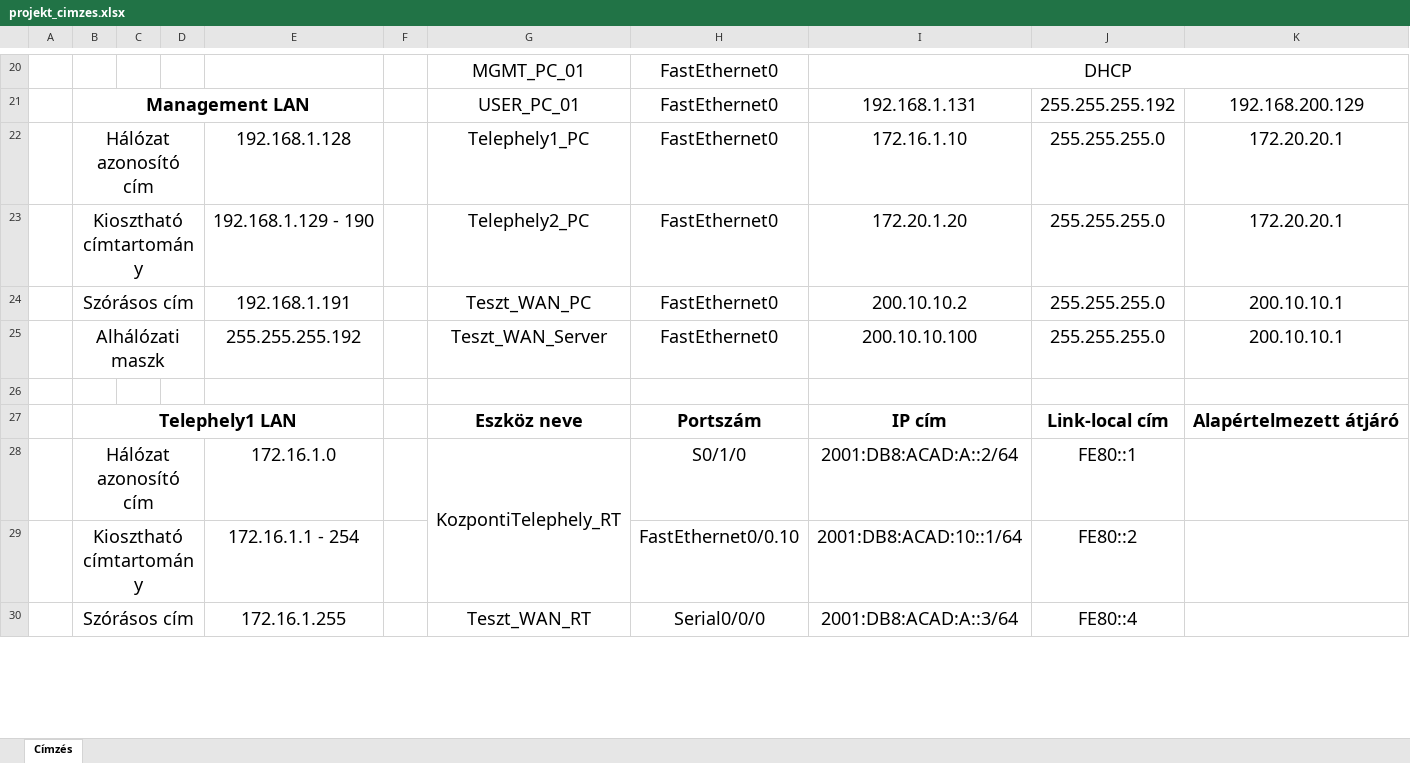
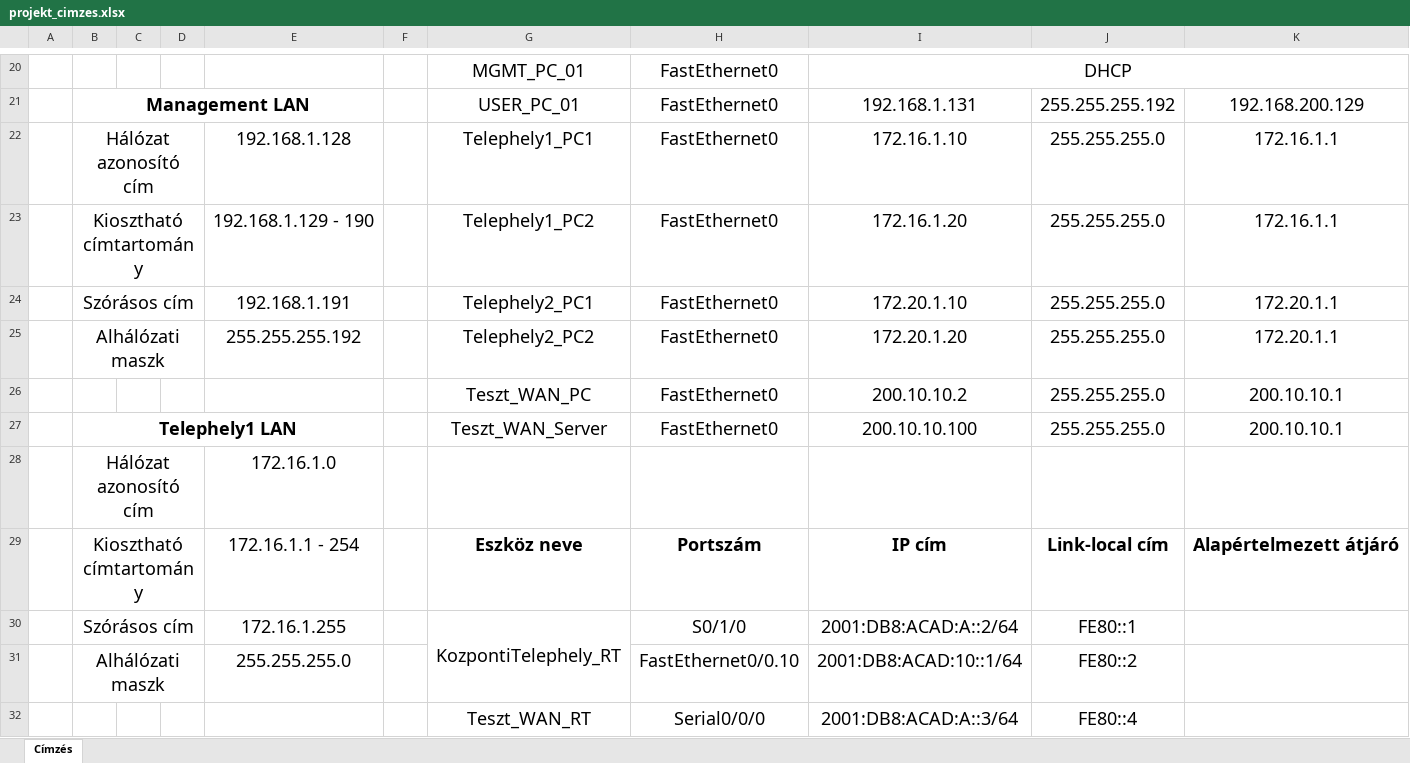
Before and after one commit to Docce/HT_Projekt, an Excel workbook: projekt_cimzes.xlsx, sheet Címzés, drawn as a sheet; only a part is shown, gaps mark what is left out; values as stored, in another font and other column widths than the file's, no borders; removed rows and columns are numbered as before the commit, all else as after; the diff covers the shown part only; the diff names each change by its address in the sheet, - before the commit and + after, or states it on an @@ line.

Commit message:
fixed ip table

```diff
--- a/projekt_cimzes.xlsx (sheet Címzés)
+++ b/projekt_cimzes.xlsx (sheet Címzés)
-G22: Telephely1_PC
+G22: Telephely1_PC1
-K22:K23: 172.20.20.1
+K22:K23: 172.16.1.1
-G23: Telephely2_PC
+G23: Telephely1_PC2
-I23: 172.20.1.20
+I23: 172.16.1.20
+row 24:  | Szórásos cím |  |  | 192.168.1.191 |  | Telephely2_PC1 | FastEthernet0 | 172.20.1.10 | 255.255.255.0 | 172.20.1.1
+row 25:  | Alhálózati maszk |  |  | 255.255.255.192 |  | Telephely2_PC2 | FastEthernet0 | 172.20.1.20 | 255.255.255.0 | 172.20.1.1
-B26: Szórásos cím
+B26: (empty)
-B24:D24 merged
-E26: 192.168.1.191
+E26: (empty)
-B27: Alhálózati maszk
+B27: Telephely1 LAN
-B27 bold: off
+B27 bold: on
-B25:D25 merged
+B27:E27 merged
-E27: 255.255.255.192
+E27: (empty)
-row 28: (empty)
+row 28:  | Hálózat azonosító cím |  |  | 172.16.1.0
+B28:D28 merged
-B29: Telephely1 LAN
+B29: Kiosztható címtartomány
-B29 bold: on
+B29 bold: off
-B27:E27 merged
+B29:D29 merged
-E29: (empty)
+E29: 172.16.1.1 - 254
-B30: Hálózat azonosító cím
+B30: Szórásos cím
-E30: 172.16.1.0
+E30: 172.16.1.255
-B31: Kiosztható címtartomány
+B31: Alhálózati maszk
-E31: 172.16.1.1 - 254
+E31: 255.255.255.0
-B32: Szórásos cím
+B32: (empty)
-B30:D30 merged
-E32: 172.16.1.255
+E32: (empty)
```
Also changed, not shown: 2 removed rows, 10 edited cells, cell formats and merged cells elsewhere in this sheet, 2 other files.
